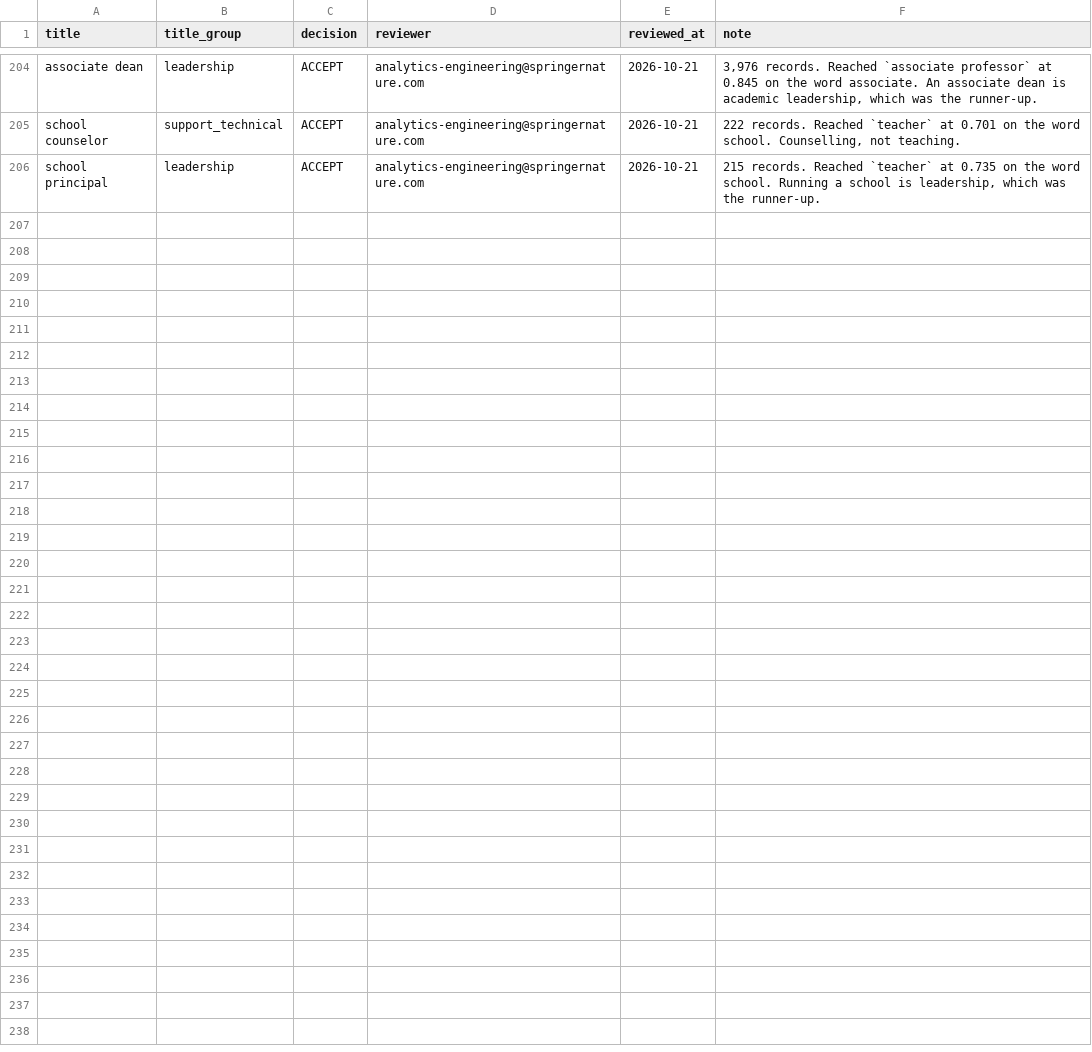
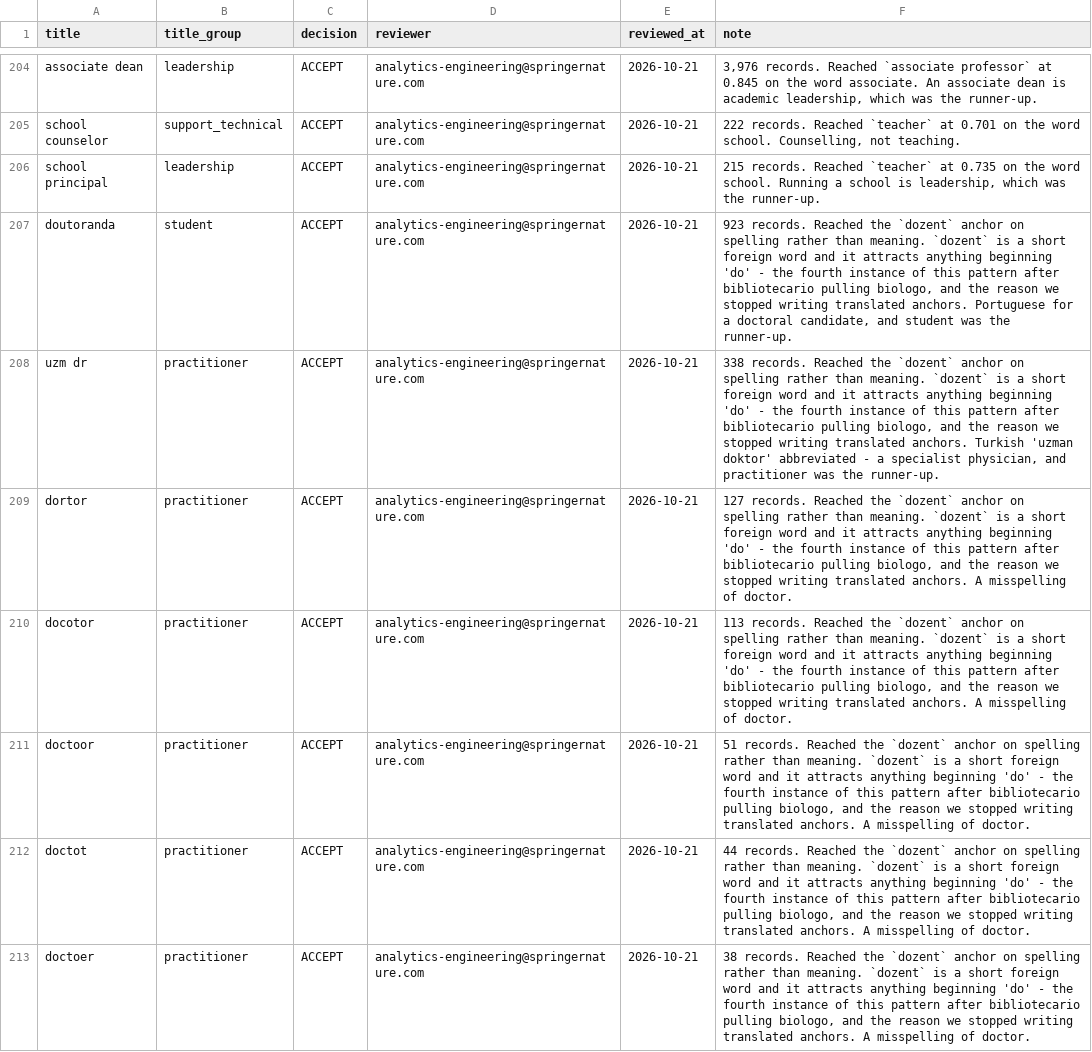
Before and after one commit to merveffect/1-Git, a CSV file: orcid_role_identifier/seeds/role_title_overrides.csv, drawn as a sheet; only a part is shown, gaps mark what is left out; the diff covers the shown part only.

```diff
--- a/orcid_role_identifier/seeds/role_title_overrides.csv
+++ b/orcid_role_identifier/seeds/role_title_overrides.csv
@@ -206 +206,8 @@ school counselor,support_technical,ACCEPT,analytics-engineering@springernature.c
 school principal,leadership,ACCEPT,analytics-engineering@springernature.com,2026-10-21,"215 records. Reached `teacher` at 0.735 on the word school. Running a school is leadership, which was the runner-up."
+doutoranda,student,ACCEPT,analytics-engineering@springernature.com,2026-10-21,"923 records. Reached the `dozent` anchor on spelling rather than meaning. `dozent` is a short foreign word and it attracts anything beginning 'do' - the fourth instance of this pattern after bibliotecario pulling biologo, and the reason we stopped writing translated anchors. Portuguese for a doctoral candidate, and student was the runner-up."
+uzm dr,practitioner,ACCEPT,analytics-engineering@springernature.com,2026-10-21,"338 records. Reached the `dozent` anchor on spelling rather than meaning. `dozent` is a short foreign word and it attracts anything beginning 'do' - the fourth instance of this pattern after bibliotecario pulling biologo, and the reason we stopped writing translated anchors. Turkish 'uzman doktor' abbreviated - a specialist physician, and practitioner was the runner-up."
+dortor,practitioner,ACCEPT,analytics-engineering@springernature.com,2026-10-21,"127 records. Reached the `dozent` anchor on spelling rather than meaning. `dozent` is a short foreign word and it attracts anything beginning 'do' - the fourth instance of this pattern after bibliotecario pulling biologo, and the reason we stopped writing translated anchors. A misspelling of doctor."
+docotor,practitioner,ACCEPT,analytics-engineering@springernature.com,2026-10-21,"113 records. Reached the `dozent` anchor on spelling rather than meaning. `dozent` is a short foreign word and it attracts anything beginning 'do' - the fourth instance of this pattern after bibliotecario pulling biologo, and the reason we stopped writing translated anchors. A misspelling of doctor."
+doctoor,practitioner,ACCEPT,analytics-engineering@springernature.com,2026-10-21,"51 records. Reached the `dozent` anchor on spelling rather than meaning. `dozent` is a short foreign word and it attracts anything beginning 'do' - the fourth instance of this pattern after bibliotecario pulling biologo, and the reason we stopped writing translated anchors. A misspelling of doctor."
+doctot,practitioner,ACCEPT,analytics-engineering@springernature.com,2026-10-21,"44 records. Reached the `dozent` anchor on spelling rather than meaning. `dozent` is a short foreign word and it attracts anything beginning 'do' - the fourth instance of this pattern after bibliotecario pulling biologo, and the reason we stopped writing translated anchors. A misspelling of doctor."
+doctoer,practitioner,ACCEPT,analytics-engineering@springernature.com,2026-10-21,"38 records. Reached the `dozent` anchor on spelling rather than meaning. `dozent` is a short foreign word and it attracts anything beginning 'do' - the fourth instance of this pattern after bibliotecario pulling biologo, and the reason we stopped writing translated anchors. A misspelling of doctor."
```
Also changed, not shown: 7 added rows elsewhere in this file, 1 other file.
